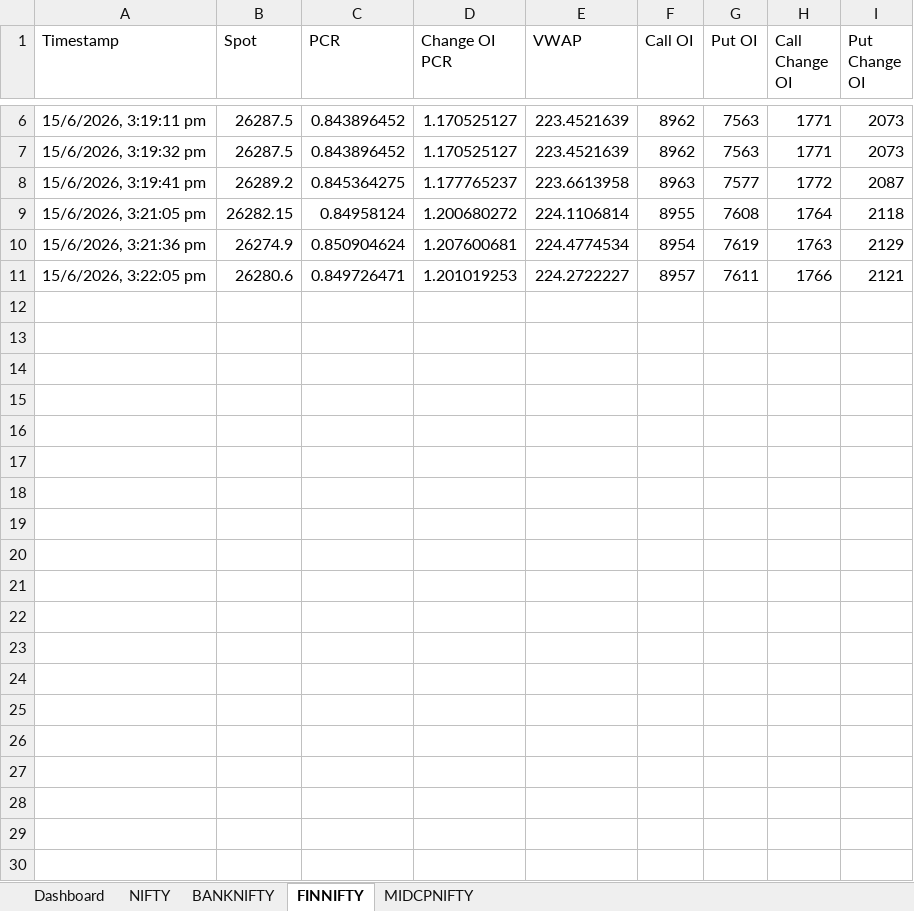
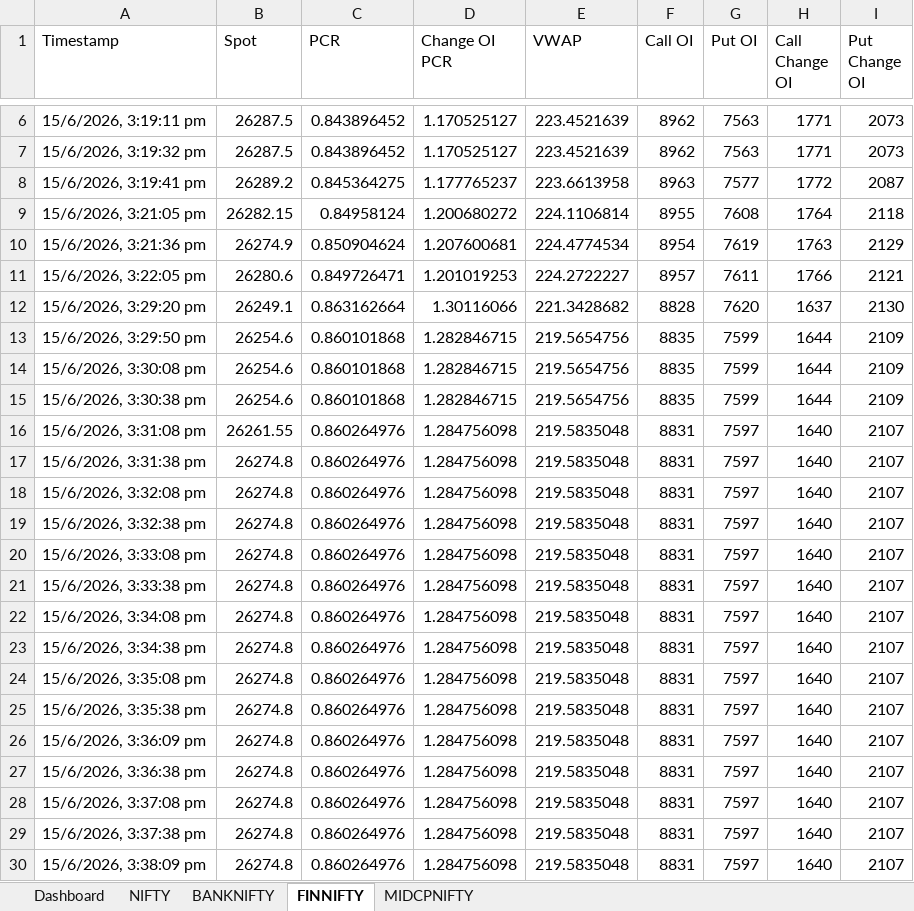
Before and after one commit to Kabeeraa27/PCR_Dashboard, an Excel workbook: PCR_Live.xlsx, sheet FINNIFTY, drawn as a sheet; only a part is shown, gaps mark what is left out; values as stored, in another font and other column widths than the file's, no borders; the diff covers the shown part only; the diff names each change by its address in the sheet, - before the commit and + after, or states it on an @@ line.

```diff
--- a/PCR_Live.xlsx (sheet FINNIFTY)
+++ b/PCR_Live.xlsx (sheet FINNIFTY)
+row 12: 15/6/2026, 3:29:20 pm | 26249.1 | 0.863162664 | 1.30116066 | 221.3428682 | 8828 | 7620 | 1637 | 2130
+row 13: 15/6/2026, 3:29:50 pm | 26254.6 | 0.860101868 | 1.282846715 | 219.5654756 | 8835 | 7599 | 1644 | 2109
+row 14: 15/6/2026, 3:30:08 pm | 26254.6 | 0.860101868 | 1.282846715 | 219.5654756 | 8835 | 7599 | 1644 | 2109
+row 15: 15/6/2026, 3:30:38 pm | 26254.6 | 0.860101868 | 1.282846715 | 219.5654756 | 8835 | 7599 | 1644 | 2109
+row 16: 15/6/2026, 3:31:08 pm | 26261.55 | 0.860264976 | 1.284756098 | 219.5835048 | 8831 | 7597 | 1640 | 2107
+row 17: 15/6/2026, 3:31:38 pm | 26274.8 | 0.860264976 | 1.284756098 | 219.5835048 | 8831 | 7597 | 1640 | 2107
+row 18: 15/6/2026, 3:32:08 pm | 26274.8 | 0.860264976 | 1.284756098 | 219.5835048 | 8831 | 7597 | 1640 | 2107
+row 19: 15/6/2026, 3:32:38 pm | 26274.8 | 0.860264976 | 1.284756098 | 219.5835048 | 8831 | 7597 | 1640 | 2107
+row 20: 15/6/2026, 3:33:08 pm | 26274.8 | 0.860264976 | 1.284756098 | 219.5835048 | 8831 | 7597 | 1640 | 2107
+row 21: 15/6/2026, 3:33:38 pm | 26274.8 | 0.860264976 | 1.284756098 | 219.5835048 | 8831 | 7597 | 1640 | 2107
+row 22: 15/6/2026, 3:34:08 pm | 26274.8 | 0.860264976 | 1.284756098 | 219.5835048 | 8831 | 7597 | 1640 | 2107
+row 23: 15/6/2026, 3:34:38 pm | 26274.8 | 0.860264976 | 1.284756098 | 219.5835048 | 8831 | 7597 | 1640 | 2107
+row 24: 15/6/2026, 3:35:08 pm | 26274.8 | 0.860264976 | 1.284756098 | 219.5835048 | 8831 | 7597 | 1640 | 2107
+row 25: 15/6/2026, 3:35:38 pm | 26274.8 | 0.860264976 | 1.284756098 | 219.5835048 | 8831 | 7597 | 1640 | 2107
+row 26: 15/6/2026, 3:36:09 pm | 26274.8 | 0.860264976 | 1.284756098 | 219.5835048 | 8831 | 7597 | 1640 | 2107
+row 27: 15/6/2026, 3:36:38 pm | 26274.8 | 0.860264976 | 1.284756098 | 219.5835048 | 8831 | 7597 | 1640 | 2107
+row 28: 15/6/2026, 3:37:08 pm | 26274.8 | 0.860264976 | 1.284756098 | 219.5835048 | 8831 | 7597 | 1640 | 2107
+row 29: 15/6/2026, 3:37:38 pm | 26274.8 | 0.860264976 | 1.284756098 | 219.5835048 | 8831 | 7597 | 1640 | 2107
+row 30: 15/6/2026, 3:38:09 pm | 26274.8 | 0.860264976 | 1.284756098 | 219.5835048 | 8831 | 7597 | 1640 | 2107
```
Also changed, not shown: 27 added rows elsewhere in this sheet, sheet Dashboard, sheet MIDCPNIFTY, sheet BANKNIFTY, sheet NIFTY, 2 other files.
